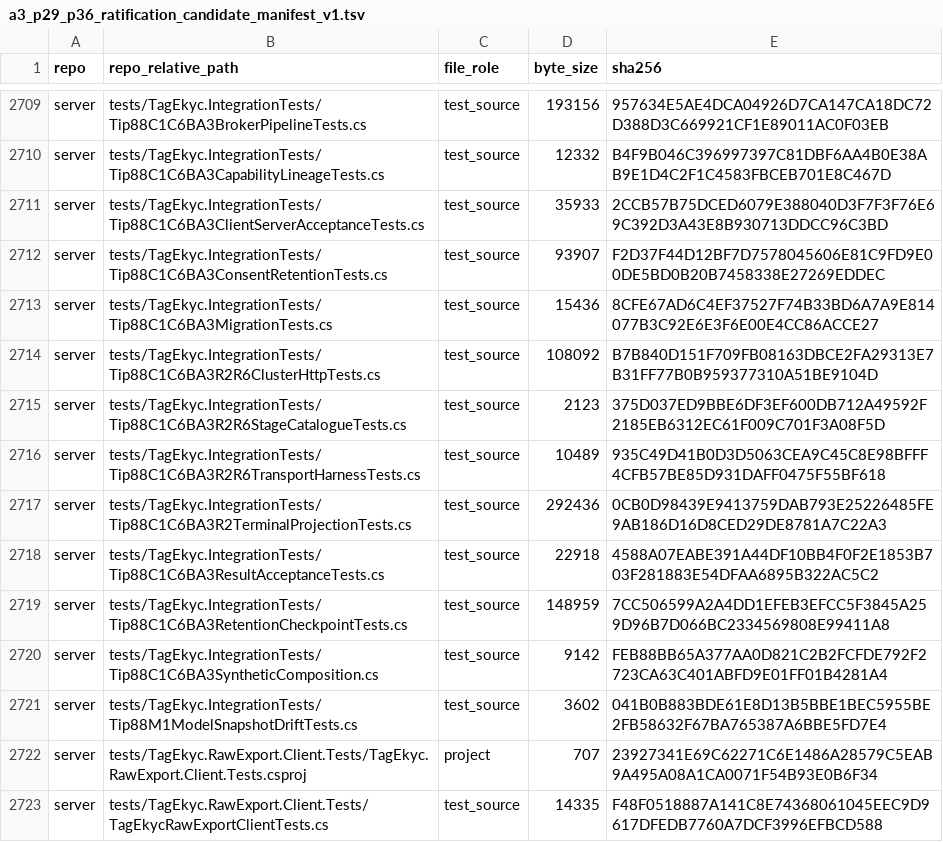
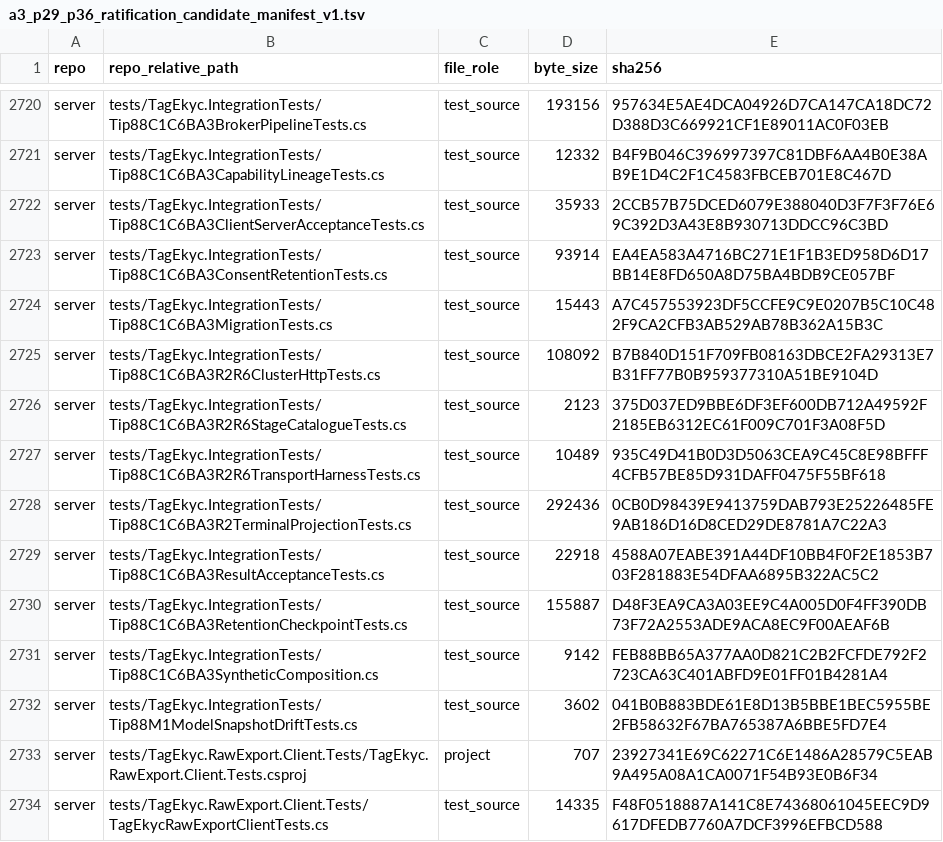
Before and after one commit to hiephm3a/TagEkyc, a TSV file: docs/tips/tip_88c1_secure_raw_source_sealed_assembly/a3_p29_p36_ratification_candidate_manifest_v1.tsv, drawn as a sheet; only a part is shown, gaps mark what is left out; addresses are those after the commit; the diff covers the shown part only; the diff names each change by its address in the sheet, - before the commit and + after, or states it on an @@ line.

```diff
--- a/docs/tips/tip_88c1_secure_raw_source_sealed_assembly/a3_p29_p36_ratification_candidate_manifest_v1.tsv
+++ b/docs/tips/tip_88c1_secure_raw_source_sealed_assembly/a3_p29_p36_ratification_candidate_manifest_v1.tsv
-D2723 (byte_size): 93907
+D2723 (byte_size): 93914
-E2723 (sha256): F2D37F44D12BF7D7578045606E81C9FD9E00DE5BD0B20B7458338E27269EDDEC
+E2723 (sha256): EA4EA583A4716BC271E1F1B3ED958D6D17BB14E8FD650A8D75BA4BDB9CE057BF
-D2724 (byte_size): 15436
+D2724 (byte_size): 15443
-E2724 (sha256): 8CFE67AD6C4EF37527F74B33BD6A7A9E814077B3C92E6E3F6E00E4CC86ACCE27
+E2724 (sha256): A7C457553923DF5CCFE9C9E0207B5C10C482F9CA2CFB3AB529AB78B362A15B3C
-D2730 (byte_size): 148959
+D2730 (byte_size): 155887
-E2730 (sha256): 7CC506599A2A4DD1EFEB3EFCC5F3845A259D96B7D066BC2334569808E99411A8
+E2730 (sha256): D48F3EA9CA3A03EE9C4A005D0F4FF390DB73F72A2553ADE9ACA8EC9F00AEAF6B
```
Also changed, not shown: 11 added rows and 2 edited cells elsewhere in this file, docs/tips/tip_88c1_secure_raw_source_sealed_assembly/a3_activation_evidence_seal_v1.tsv, 2 other files.
